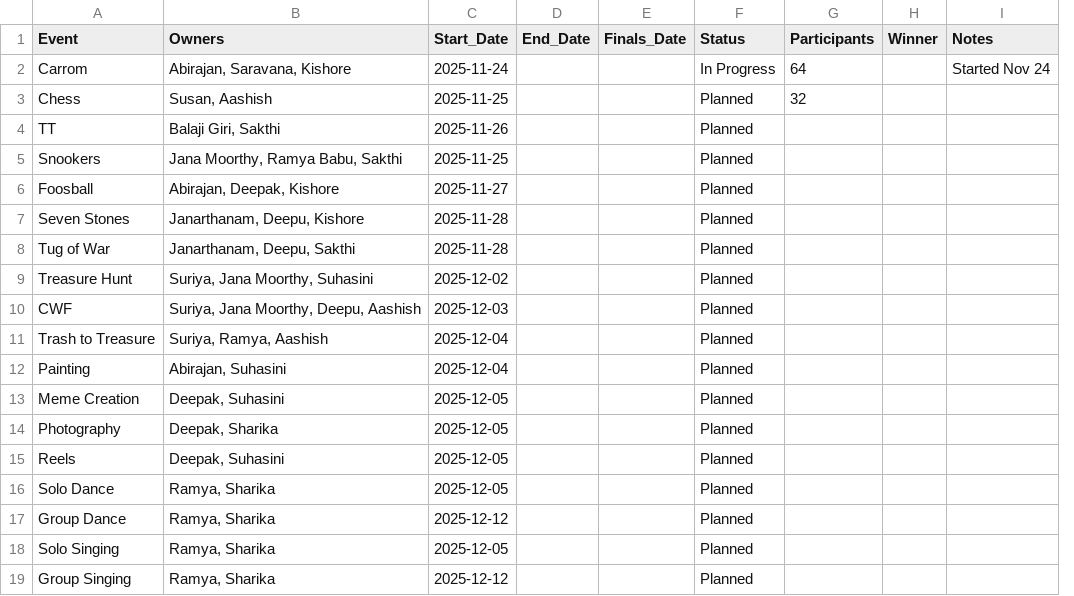
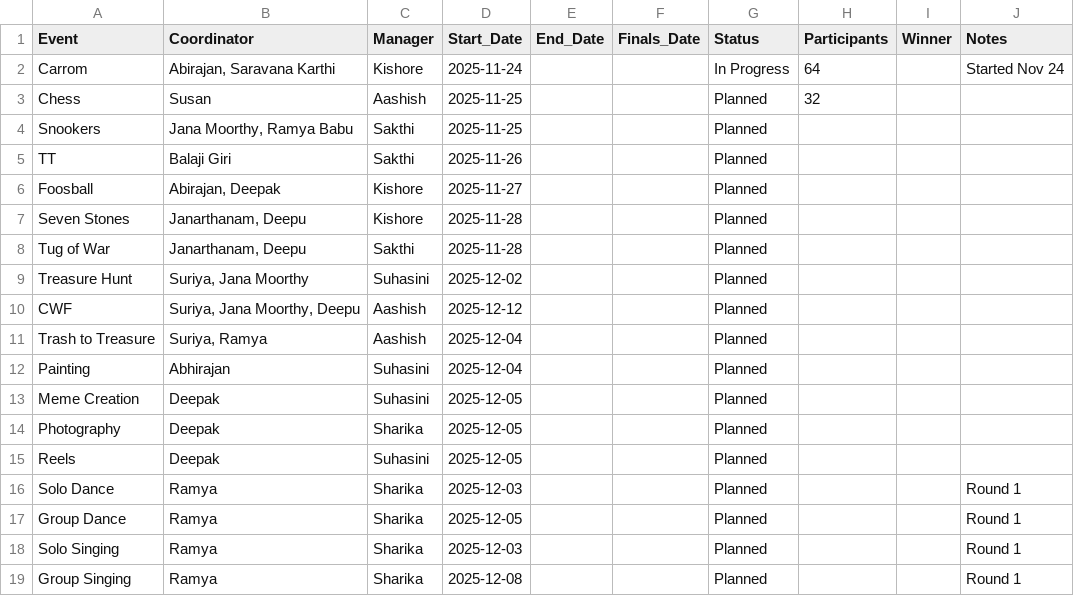
Before and after one commit to miniphotos93-boop/felizzo25-dashboard, a CSV file: event_tracker.csv, drawn as a sheet; removed rows and columns are numbered as before the commit, all else as after; the diff names each change by its address in the sheet, - before the commit and + after, or states it on an @@ line.

Commit message:
Split Owners into Coordinator and Manager columns with updated data

```diff
--- a/event_tracker.csv
+++ b/event_tracker.csv
-column B (Owners), rows 2-4: Abirajan, Saravana, Kishore | Susan, Aashish | Balaji Giri, Sakthi; rows 6-19: Abirajan, Deepak, Kishore | Janarthanam, Deepu, Kishore | Janarthanam, Deepu, Sakthi | Suriya, Jana Moorthy, Suhasini | Suriya, Jana Moorthy, Deepu, Aashish | Suriya, Ramya, Aashish | Abirajan, Suhasini | Deepak, Suhasini | Deepak, Sharika | Deepak, Suhasini | Ramya, Sharika | Ramya, Sharika | Ramya, Sharika | Ramya, Sharika
+column B (Coordinator), rows 2-3: Abirajan, Saravana Karthi | Susan; rows 5-19: Balaji Giri | Abirajan, Deepak | Janarthanam, Deepu | Janarthanam, Deepu | Suriya, Jana Moorthy | Suriya, Jana Moorthy, Deepu | Suriya, Ramya | Abhirajan | Deepak | Deepak | Deepak | Ramya | Ramya | Ramya | Ramya
+column C (Manager), rows 2-3: Kishore | Aashish; rows 5-19: Sakthi | Kishore | Kishore | Sakthi | Suhasini | Aashish | Aashish | Suhasini | Suhasini | Sharika | Suhasini | Sharika | Sharika | Sharika | Sharika
@@ row 5 moved to row 4: Snookers @@
-D10 (Start_Date): 2025-12-03
+D10 (Start_Date): 2025-12-12
-D16 (Start_Date): 2025-12-05
+D16 (Start_Date): 2025-12-03
-J16:J19 (Notes): (empty)
+J16:J19 (Notes): Round 1
-D17 (Start_Date): 2025-12-12
+D17 (Start_Date): 2025-12-05
-D18 (Start_Date): 2025-12-05
+D18 (Start_Date): 2025-12-03
-D19 (Start_Date): 2025-12-12
+D19 (Start_Date): 2025-12-08
```
Also changed, not shown: 1 other file.
